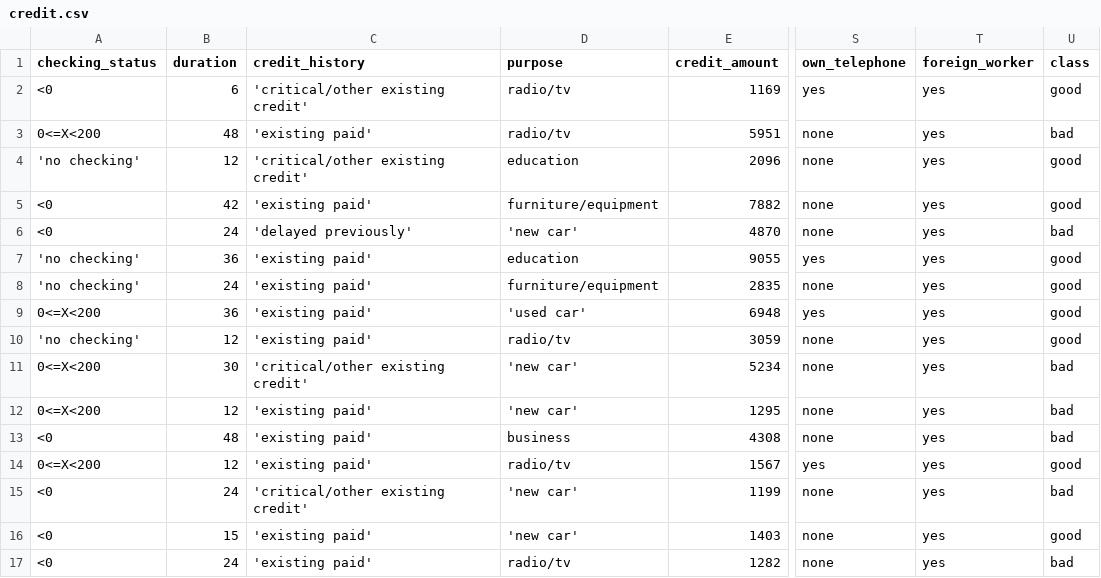
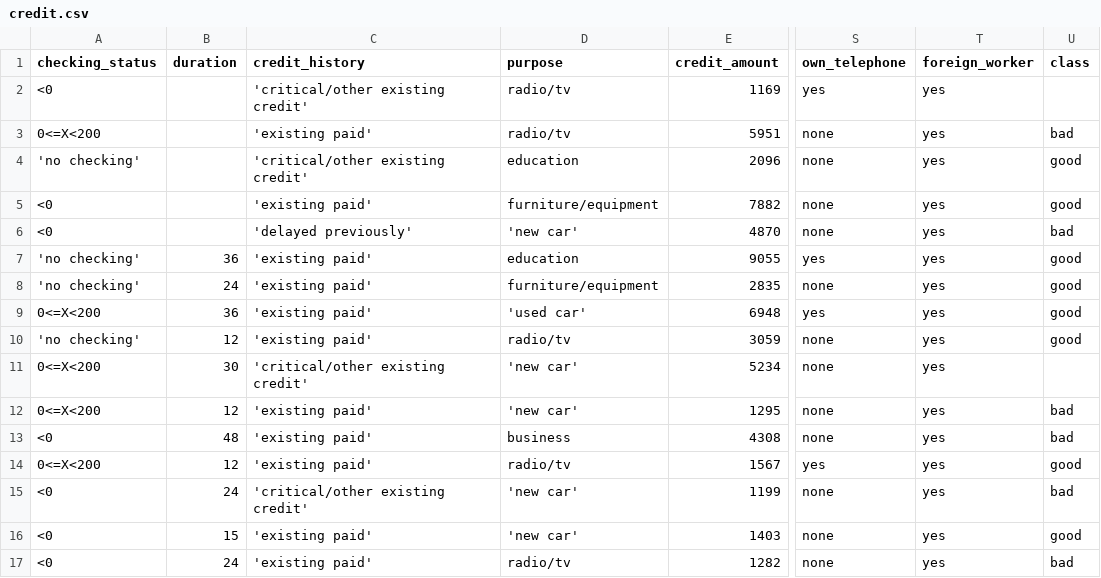
Before and after one commit to vandat0599/Lab01---PreProgressing, a CSV file: Lab01/B1/data/credit.csv, drawn as a sheet; only a part is shown, gaps mark what is left out; the diff names each change by its address in the sheet, - before the commit and + after, or states it on an @@ line.

```diff
--- a/Lab01/B1/data/credit.csv
+++ b/Lab01/B1/data/credit.csv
-B2 (duration): 6
+B2 (duration): (empty)
-U2 (class): good
+U2 (class): (empty)
-B3 (duration): 48
+B3 (duration): (empty)
-B4 (duration): 12
+B4 (duration): (empty)
-B5 (duration): 42
+B5 (duration): (empty)
-B6 (duration): 24
+B6 (duration): (empty)
-U11 (class): bad
+U11 (class): (empty)
```
Also changed, not shown: 1 other file.
